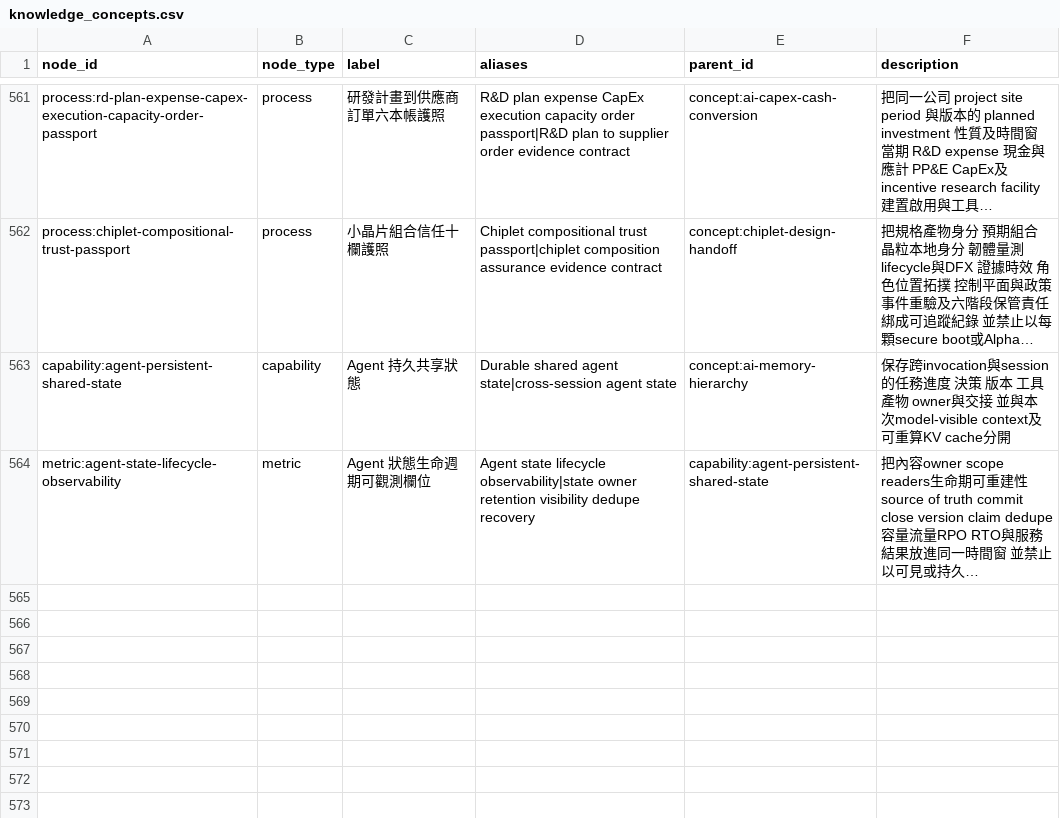
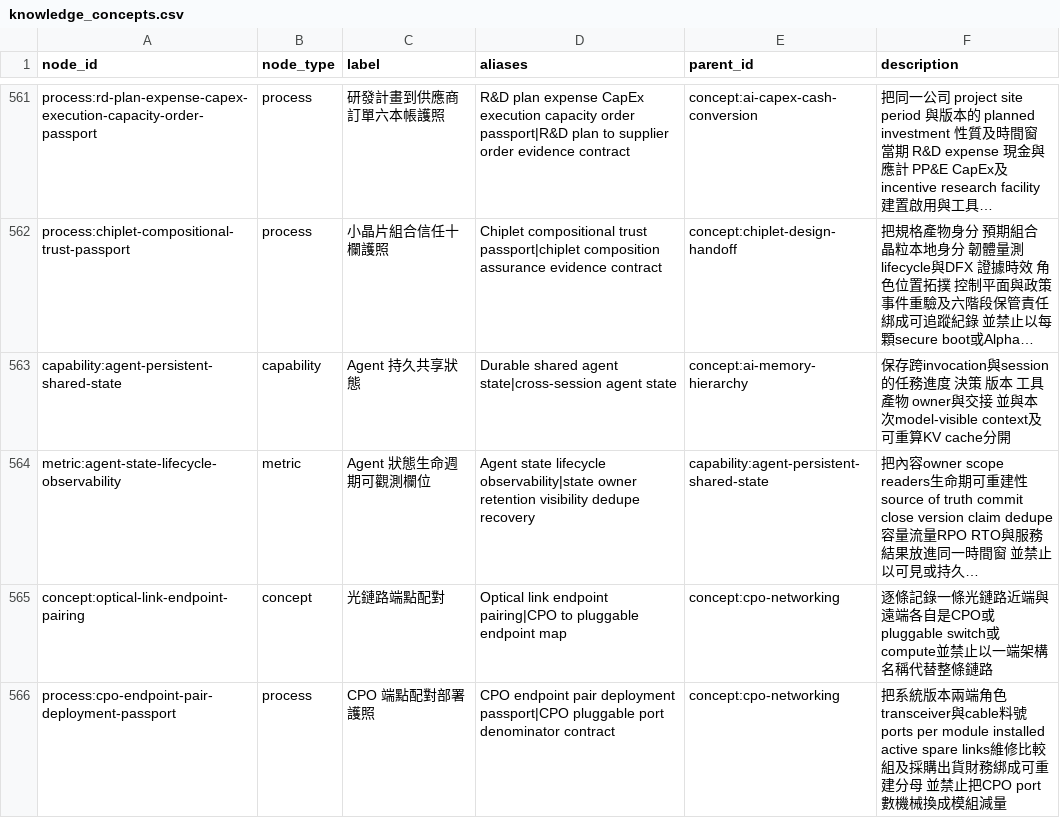
Before and after one commit to DennisLiuCk/strong-weak-scanner, a CSV file: config/knowledge_concepts.csv, drawn as a sheet; only a part is shown, gaps mark what is left out; long unchanged cells end in …; the diff names each change by its address in the sheet, - before the commit and + after, or states it on an @@ line.

```diff
--- a/config/knowledge_concepts.csv
+++ b/config/knowledge_concepts.csv
+row 565: concept:optical-link-endpoint-pairing | concept | 光鏈路端點配對 | Optical link endpoint pairing|CPO to pluggable endpoint map | concept:cpo-networking | 逐條記錄一條光鏈路近端與遠端各自是CPO或pluggable switch或compute並禁止以一端架構名稱代替整條鏈路
+row 566: process:cpo-endpoint-pair-deployment-passport | process | CPO 端點配對部署護照 | CPO endpoint pair deployment passport|CPO pluggable port denominator contract | concept:cpo-networking | 把系統版本兩端角色transceiver與cable料號ports per module installed active spare links維修比較組及採購出貨財務綁成可重建分母 並禁止把CPO port數機械換成模組減量
```
Also changed, not shown: notes/research_topics/scan_log.csv, 5 other files.
